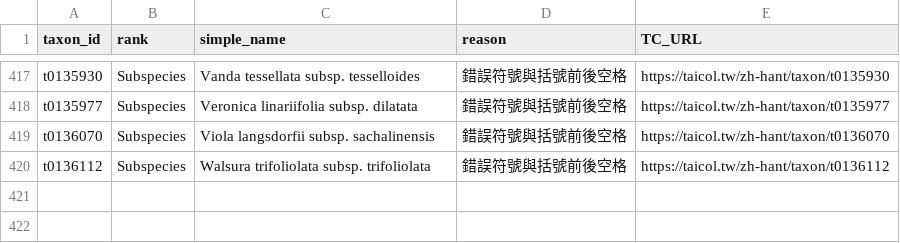
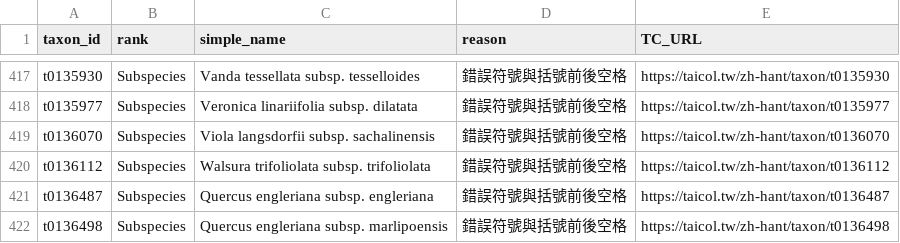
Before and after one commit to TBNworkGroup/Specieslist_Validation_Dashboard, a CSV file: data/output/TC_errortypes_result.csv, drawn as a sheet; only a part is shown, gaps mark what is left out; the diff names each change by its address in the sheet, - before the commit and + after, or states it on an @@ line.

```diff
--- a/data/output/TC_errortypes_result.csv
+++ b/data/output/TC_errortypes_result.csv
+row 421: t0136487 | Subspecies | Quercus engleriana subsp. engleriana | 錯誤符號與括號前後空格 | https://taicol.tw/zh-hant/taxon/t0136487
+row 422: t0136498 | Subspecies | Quercus engleriana subsp. marlipoensis | 錯誤符號與括號前後空格 | https://taicol.tw/zh-hant/taxon/t0136498
```
Also changed, not shown: data/output/TC_speciesinfraspecies_attribute_mismatch.csv, data/output/TT_duplicates_result_vers2.csv, 19 other files.
